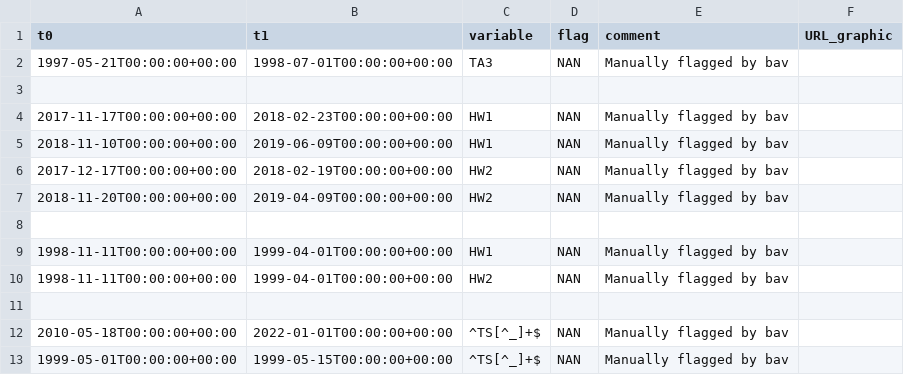
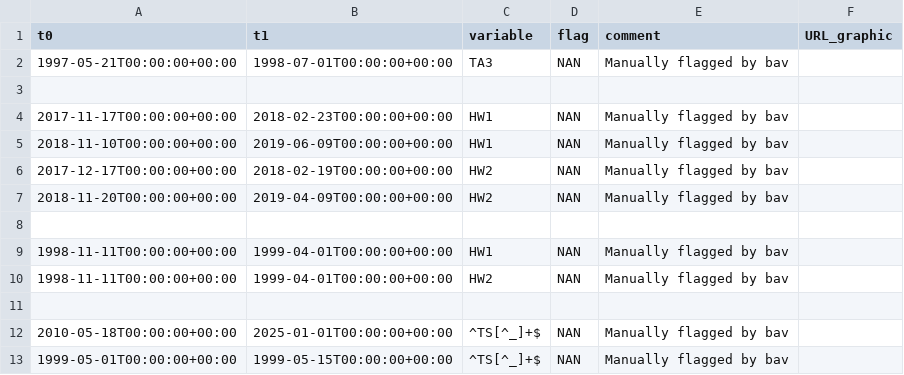
Before and after one commit to GEUS-Glaciology-and-Climate/GC-Net-level-1-data-processing, a CSV file: metadata/flags/Summit.csv, drawn as a sheet.

Commit message:
new logger file for Summit

```diff
--- a/metadata/flags/Summit.csv
+++ b/metadata/flags/Summit.csv
@@ -11,3 +11,3 @@ t0,t1,variable,flag,comment,URL_graphic
 
-2010-05-18T00:00:00+00:00,2022-01-01T00:00:00+00:00,^TS[^_]+$,NAN,Manually flagged by bav,
+2010-05-18T00:00:00+00:00,2025-01-01T00:00:00+00:00,^TS[^_]+$,NAN,Manually flagged by bav,
 1999-05-01T00:00:00+00:00,1999-05-15T00:00:00+00:00,^TS[^_]+$,NAN,Manually flagged by bav,
```
Also changed, not shown: metadata/adjustments/Summit.csv, 37 other files.
